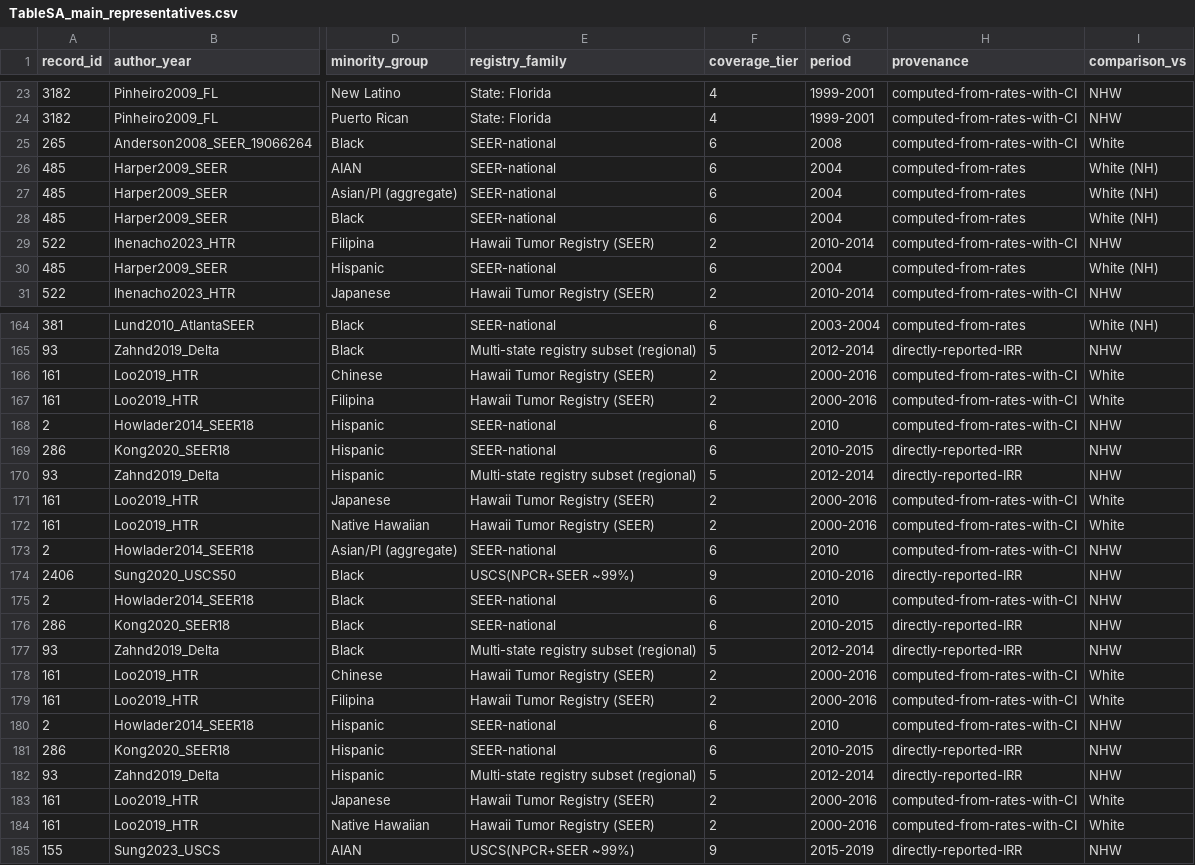
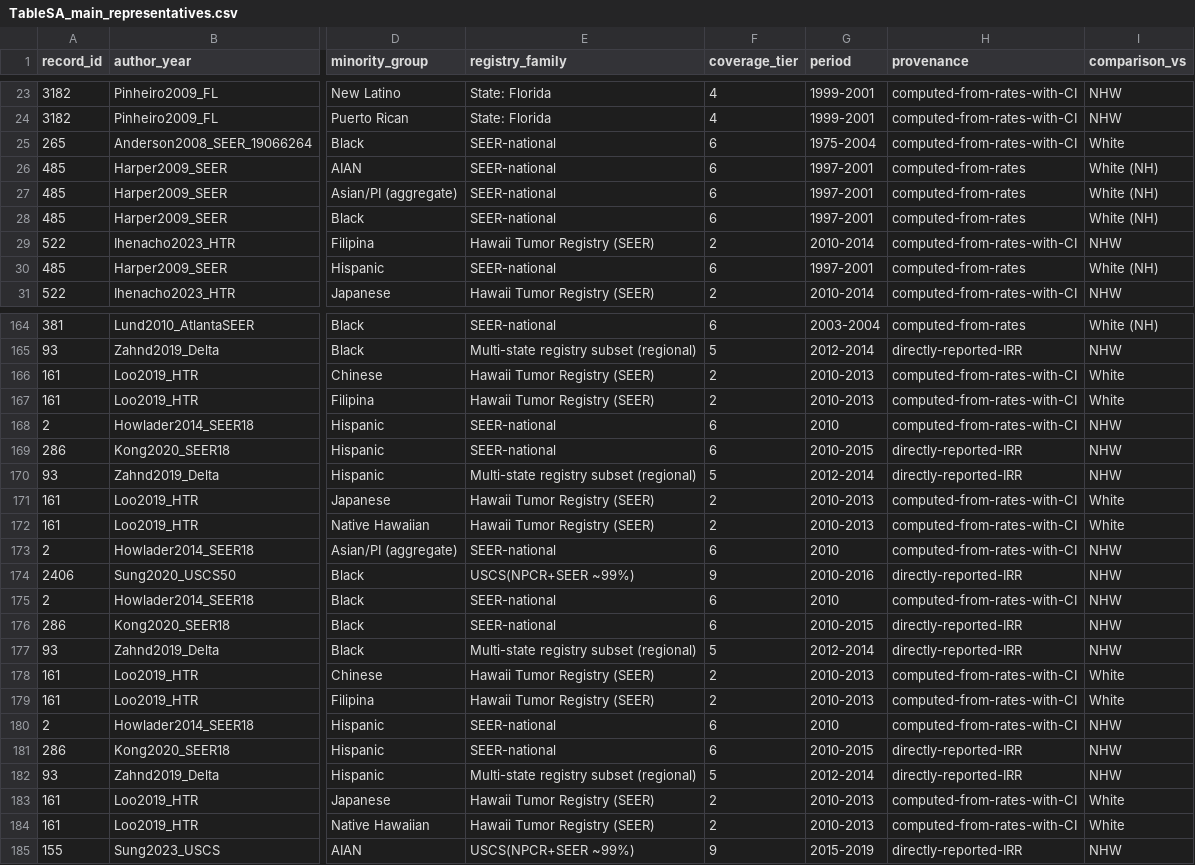
Before and after one commit to p16791918-lab/Meta, a CSV file: meta_agents/search_v2/TableSA_main_representatives.csv, drawn as a sheet; only a part is shown, gaps mark what is left out; the diff covers the shown part only; the diff names each change by its address in the sheet, - before the commit and + after, or states it on an @@ line.

```diff
--- a/meta_agents/search_v2/TableSA_main_representatives.csv
+++ b/meta_agents/search_v2/TableSA_main_representatives.csv
-G25 (period): 2008
+G25 (period): 1975-2004
-G26:G28 (period): 2004
+G26:G28 (period): 1997-2001
-G30 (period): 2004
+G30 (period): 1997-2001
-G166:G167 (period): 2000-2016
+G166:G167 (period): 2010-2013
-G171:G172 (period): 2000-2016
+G171:G172 (period): 2010-2013
-G178:G179 (period): 2000-2016
+G178:G179 (period): 2010-2013
-G183:G184 (period): 2000-2016
+G183:G184 (period): 2010-2013
```
Also changed, not shown: 7 edited cells elsewhere in this file, meta_agents/search_v2/breast_extraction.csv, meta_agents/search_v2/outputs/Table1_main.csv, 6 other files.
